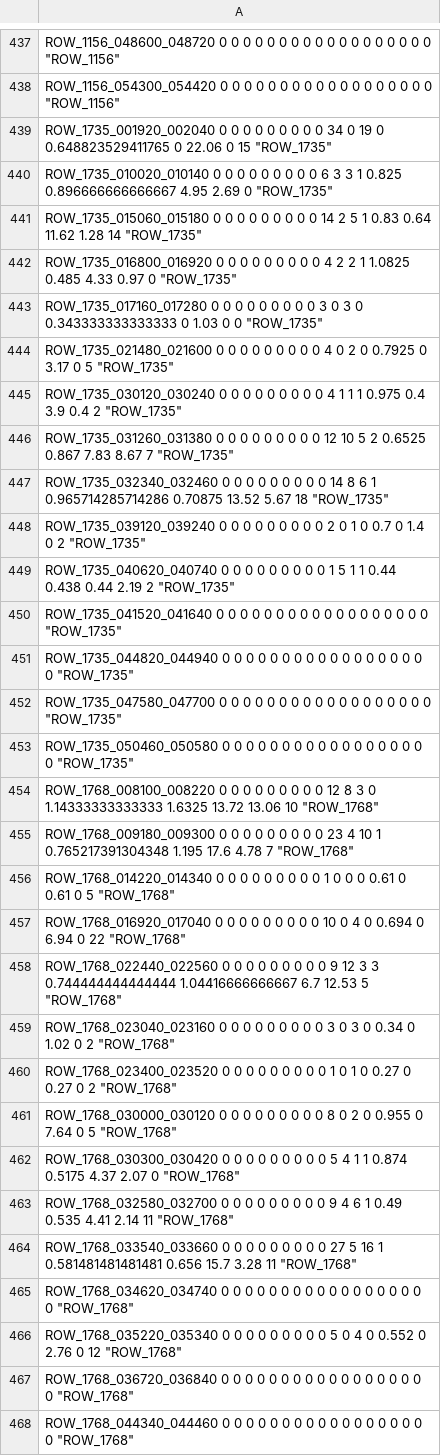
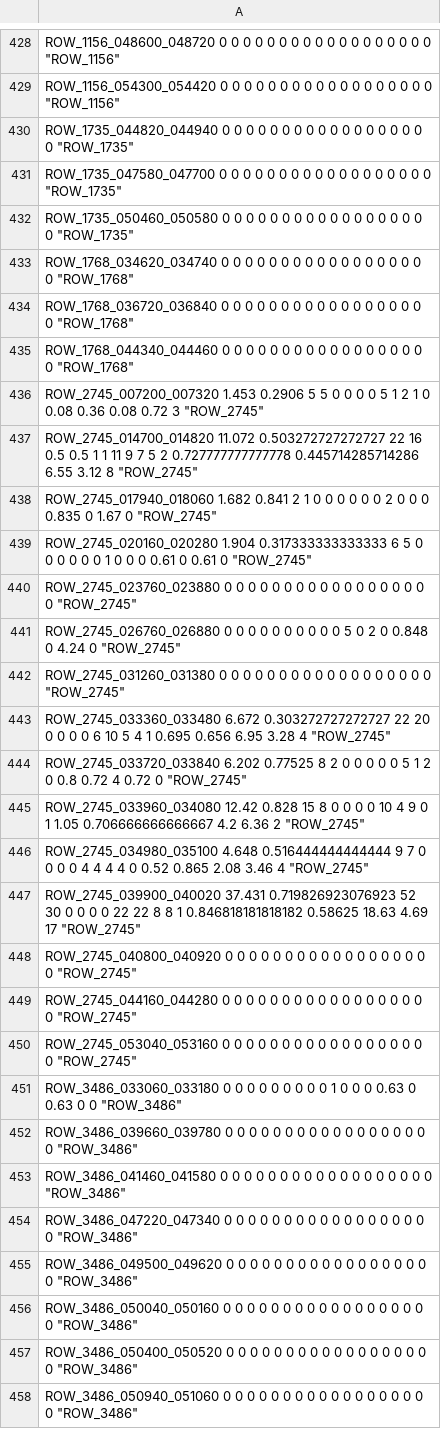
Before and after one commit to jsalt-coml/lena_eval, a CSV file: evaluations/key_child_voc_file_level.csv, drawn as a sheet; only a part is shown, gaps mark what is left out; the shorter side is filled out with more unchanged rows; the diff covers the shown part only.

```diff
--- a/evaluations/key_child_voc_file_level.csv
+++ b/evaluations/key_child_voc_file_level.csv
@@ -438,14 +429,2 @@
 "ROW_1156_054300_054420" 0 0 0 0 0 0 0 0 0 0 0 0 0 0 0 0 0 0 "ROW_1156"
-"ROW_1735_001920_002040" 0 0 0 0 0 0 0 0 0 34 0 19 0 0.648823529411765 0 22.06 0 15 "ROW_1735"
-"ROW_1735_010020_010140" 0 0 0 0 0 0 0 0 0 6 3 3 1 0.825 0.896666666666667 4.95 2.69 0 "ROW_1735"
-"ROW_1735_015060_015180" 0 0 0 0 0 0 0 0 0 14 2 5 1 0.83 0.64 11.62 1.28 14 "ROW_1735"
-"ROW_1735_016800_016920" 0 0 0 0 0 0 0 0 0 4 2 2 1 1.0825 0.485 4.33 0.97 0 "ROW_1735"
-"ROW_1735_017160_017280" 0 0 0 0 0 0 0 0 0 3 0 3 0 0.343333333333333 0 1.03 0 0 "ROW_1735"
-"ROW_1735_021480_021600" 0 0 0 0 0 0 0 0 0 4 0 2 0 0.7925 0 3.17 0 5 "ROW_1735"
-"ROW_1735_030120_030240" 0 0 0 0 0 0 0 0 0 4 1 1 1 0.975 0.4 3.9 0.4 2 "ROW_1735"
-"ROW_1735_031260_031380" 0 0 0 0 0 0 0 0 0 12 10 5 2 0.6525 0.867 7.83 8.67 7 "ROW_1735"
-"ROW_1735_032340_032460" 0 0 0 0 0 0 0 0 0 14 8 6 1 0.965714285714286 0.70875 13.52 5.67 18 "ROW_1735"
-"ROW_1735_039120_039240" 0 0 0 0 0 0 0 0 0 2 0 1 0 0.7 0 1.4 0 2 "ROW_1735"
-"ROW_1735_040620_040740" 0 0 0 0 0 0 0 0 0 1 5 1 1 0.44 0.438 0.44 2.19 2 "ROW_1735"
-"ROW_1735_041520_041640" 0 0 0 0 0 0 0 0 0 0 0 0 0 0 0 0 0 0 "ROW_1735"
 "ROW_1735_044820_044940" 0 0 0 0 0 0 0 0 0 0 0 0 0 0 0 0 0 0 "ROW_1735"
@@ -453,15 +432,3 @@
 "ROW_1735_050460_050580" 0 0 0 0 0 0 0 0 0 0 0 0 0 0 0 0 0 0 "ROW_1735"
-"ROW_1768_008100_008220" 0 0 0 0 0 0 0 0 0 12 8 3 0 1.14333333333333 1.6325 13.72 13.06 10 "ROW_1768"
-"ROW_1768_009180_009300" 0 0 0 0 0 0 0 0 0 23 4 10 1 0.765217391304348 1.195 17.6 4.78 7 "ROW_1768"
-"ROW_1768_014220_014340" 0 0 0 0 0 0 0 0 0 1 0 0 0 0.61 0 0.61 0 5 "ROW_1768"
-"ROW_1768_016920_017040" 0 0 0 0 0 0 0 0 0 10 0 4 0 0.694 0 6.94 0 22 "ROW_1768"
-"ROW_1768_022440_022560" 0 0 0 0 0 0 0 0 0 9 12 3 3 0.744444444444444 1.04416666666667 6.7 12.53 5 "ROW_1768"
-"ROW_1768_023040_023160" 0 0 0 0 0 0 0 0 0 3 0 3 0 0.34 0 1.02 0 2 "ROW_1768"
-"ROW_1768_023400_023520" 0 0 0 0 0 0 0 0 0 1 0 1 0 0.27 0 0.27 0 2 "ROW_1768"
-"ROW_1768_030000_030120" 0 0 0 0 0 0 0 0 0 8 0 2 0 0.955 0 7.64 0 5 "ROW_1768"
-"ROW_1768_030300_030420" 0 0 0 0 0 0 0 0 0 5 4 1 1 0.874 0.5175 4.37 2.07 0 "ROW_1768"
-"ROW_1768_032580_032700" 0 0 0 0 0 0 0 0 0 9 4 6 1 0.49 0.535 4.41 2.14 11 "ROW_1768"
-"ROW_1768_033540_033660" 0 0 0 0 0 0 0 0 0 27 5 16 1 0.581481481481481 0.656 15.7 3.28 11 "ROW_1768"
 "ROW_1768_034620_034740" 0 0 0 0 0 0 0 0 0 0 0 0 0 0 0 0 0 0 "ROW_1768"
-"ROW_1768_035220_035340" 0 0 0 0 0 0 0 0 0 5 0 4 0 0.552 0 2.76 0 12 "ROW_1768"
 "ROW_1768_036720_036840" 0 0 0 0 0 0 0 0 0 0 0 0 0 0 0 0 0 0 "ROW_1768"
```
Also changed, not shown: 10 added rows, 32 removed rows and 57 edited cells elsewhere in this file, evaluations/key_child_voc_child_level.csv, evaluations/key_child_voc_corpora_level.csv, 1 other file.
